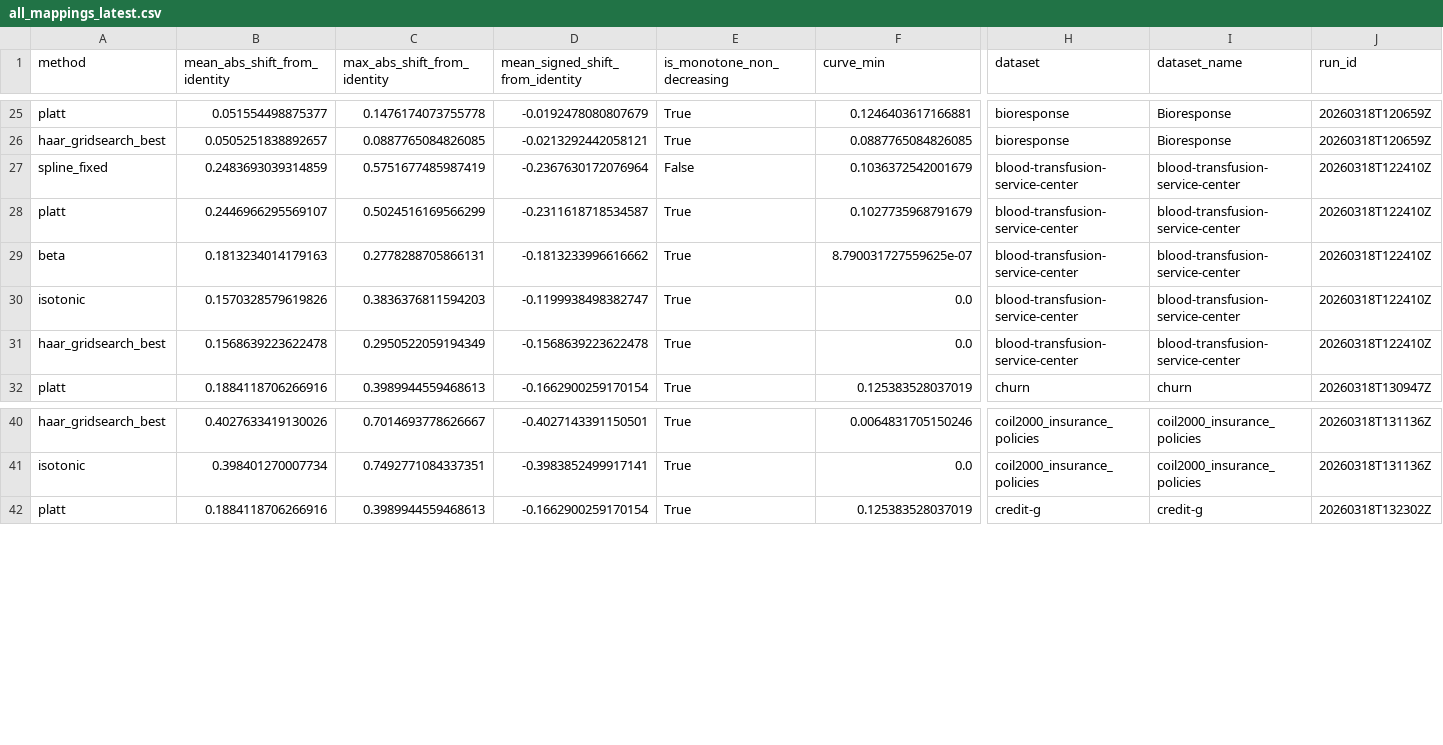
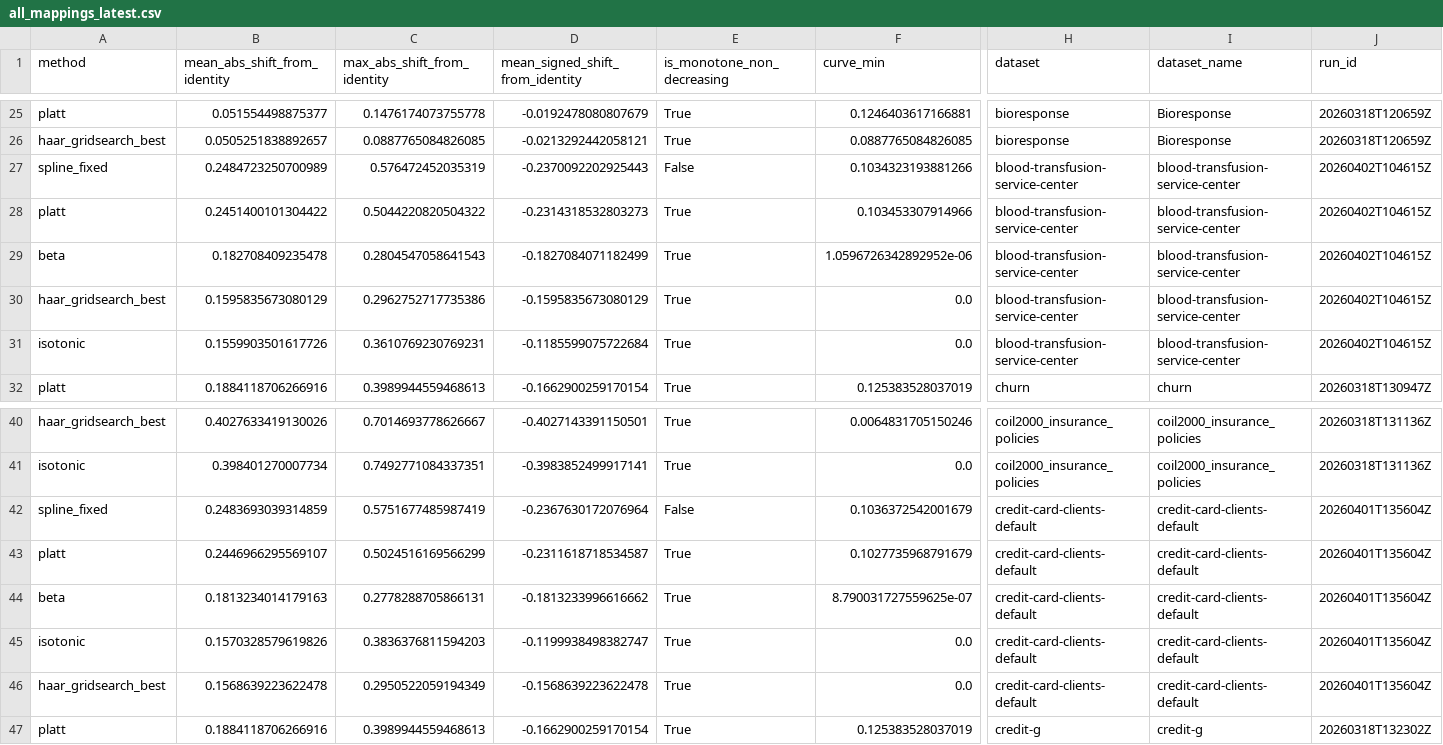
Before and after one commit to Roman-Mosunov/thesis, a CSV file: analysis/presentation/assets/data/all_mappings_latest.csv, drawn as a sheet; only a part is shown, gaps mark what is left out; removed rows and columns are numbered as before the commit, all else as after; rows hold the shown columns only; the diff names each change by its address in the sheet, - before the commit and + after, or states it on an @@ line.

```diff
--- a/analysis/presentation/assets/data/all_mappings_latest.csv
+++ b/analysis/presentation/assets/data/all_mappings_latest.csv
-row 27: spline_fixed | 0.2483693039314859 | 0.5751677485987419 | -0.2367630172076964 | False | 0.1036372542001679 | blood-transfusion-service-center | blood-transfusion-service-center | 20260318T122410Z
-row 28: platt | 0.2446966295569107 | 0.5024516169566299 | -0.2311618718534587 | True | 0.1027735968791679 | blood-transfusion-service-center | blood-transfusion-service-center | 20260318T122410Z
-row 29: beta | 0.1813234014179163 | 0.2778288705866131 | -0.1813233996616662 | True | 8.790031727559625e-07 | blood-transfusion-service-center | blood-transfusion-service-center | 20260318T122410Z
+row 27: spline_fixed | 0.2484723250700989 | 0.576472452035319 | -0.2370092202925443 | False | 0.1034323193881266 | blood-transfusion-service-center | blood-transfusion-service-center | 20260402T104615Z
+row 28: platt | 0.2451400101304422 | 0.5044220820504322 | -0.2314318532803273 | True | 0.103453307914966 | blood-transfusion-service-center | blood-transfusion-service-center | 20260402T104615Z
+row 29: beta | 0.182708409235478 | 0.2804547058641543 | -0.1827084071182499 | True | 1.0596726342892952e-06 | blood-transfusion-service-center | blood-transfusion-service-center | 20260402T104615Z
+row 30: haar_gridsearch_best | 0.1595835673080129 | 0.2962752717735386 | -0.1595835673080129 | True | 0.0 | blood-transfusion-service-center | blood-transfusion-service-center | 20260402T104615Z
-B31 (mean_abs_shift_from_identity): 0.1570328579619826
+B31 (mean_abs_shift_from_identity): 0.1559903501617726
-C31 (max_abs_shift_from_identity): 0.3836376811594203
+C31 (max_abs_shift_from_identity): 0.3610769230769231
-D31 (mean_signed_shift_from_identity): -0.1199938498382747
+D31 (mean_signed_shift_from_identity): -0.1185599075722684
-J31 (run_id): 20260318T122410Z
+J31 (run_id): 20260402T104615Z
-row 31: haar_gridsearch_best | 0.1568639223622478 | 0.2950522059194349 | -0.1568639223622478 | True | 0.0 | blood-transfusion-service-center | blood-transfusion-service-center | 20260318T122410Z
+row 42: spline_fixed | 0.2483693039314859 | 0.5751677485987419 | -0.2367630172076964 | False | 0.1036372542001679 | credit-card-clients-default | credit-card-clients-default | 20260401T135604Z
+row 43: platt | 0.2446966295569107 | 0.5024516169566299 | -0.2311618718534587 | True | 0.1027735968791679 | credit-card-clients-default | credit-card-clients-default | 20260401T135604Z
+row 44: beta | 0.1813234014179163 | 0.2778288705866131 | -0.1813233996616662 | True | 8.790031727559625e-07 | credit-card-clients-default | credit-card-clients-default | 20260401T135604Z
+row 45: isotonic | 0.1570328579619826 | 0.3836376811594203 | -0.1199938498382747 | True | 0.0 | credit-card-clients-default | credit-card-clients-default | 20260401T135604Z
+row 46: haar_gridsearch_best | 0.1568639223622478 | 0.2950522059194349 | -0.1568639223622478 | True | 0.0 | credit-card-clients-default | credit-card-clients-default | 20260401T135604Z
```
Also changed, not shown: analysis/presentation/assets/data/all_metrics_latest.csv, analysis/presentation/assets/data/dataset_summary_latest.csv, 23 other files.
